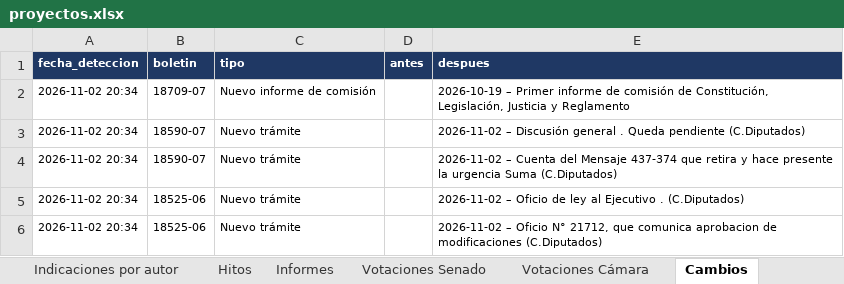
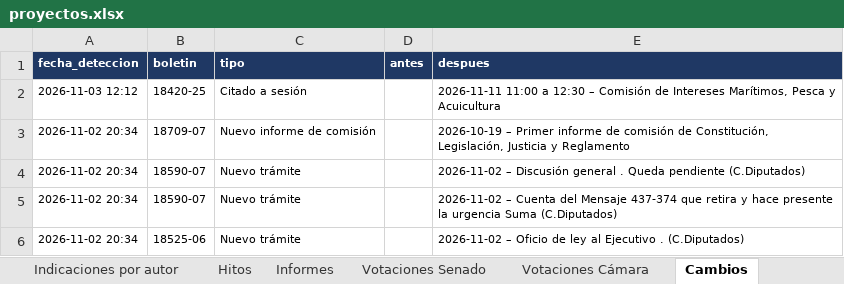
Before and after one commit to AlejandroAvYa/seguimiento-legislativo-seguridad, an Excel workbook: data/proyectos.xlsx, sheet Cambios, drawn as a sheet; only a part is shown; the shorter side is filled out with more unchanged rows; values as stored, in another font and other column widths than the file's, no borders; the diff names each change by its address in the sheet, - before the commit and + after, or states it on an @@ line.

```diff
--- a/data/proyectos.xlsx (sheet Cambios)
+++ b/data/proyectos.xlsx (sheet Cambios)
+row 2: 2026-11-03 12:12 | 18420-25 | Citado a sesión |  | 2026-11-11 11:00 a 12:30 – Comisión de Intereses Marítimos, Pesca y Acuicultura
```
Also changed, not shown: sheet Info, 10 other files.
